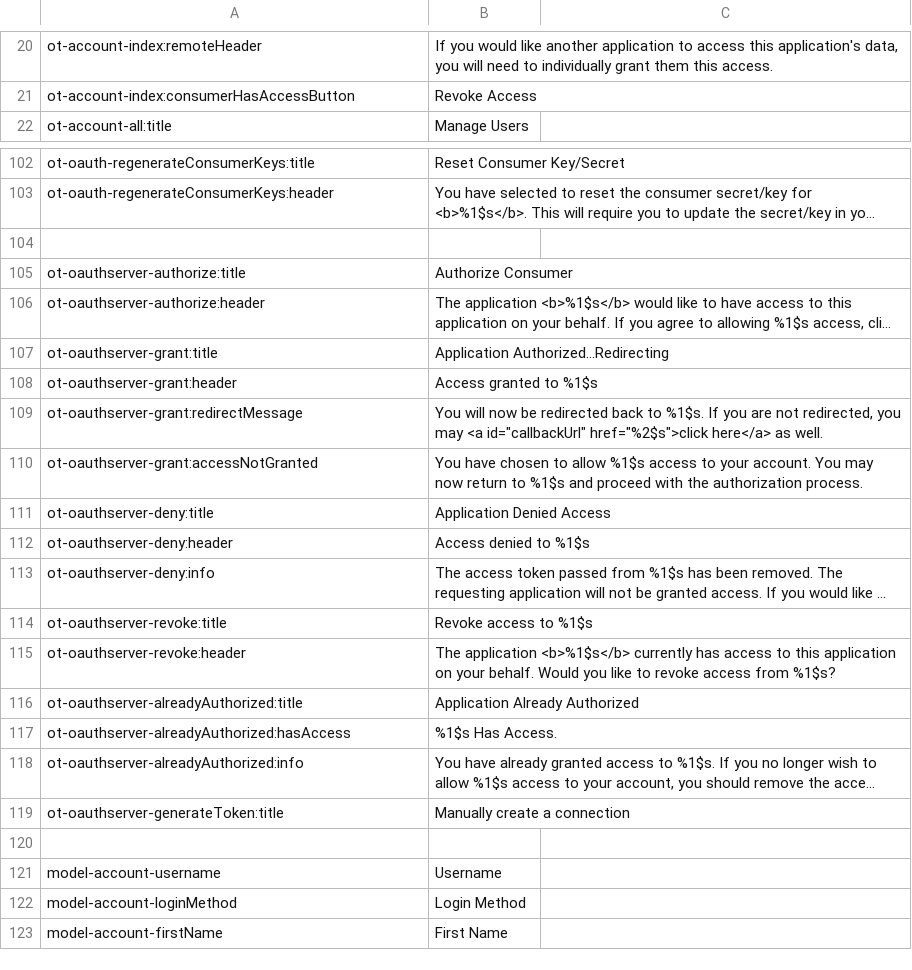
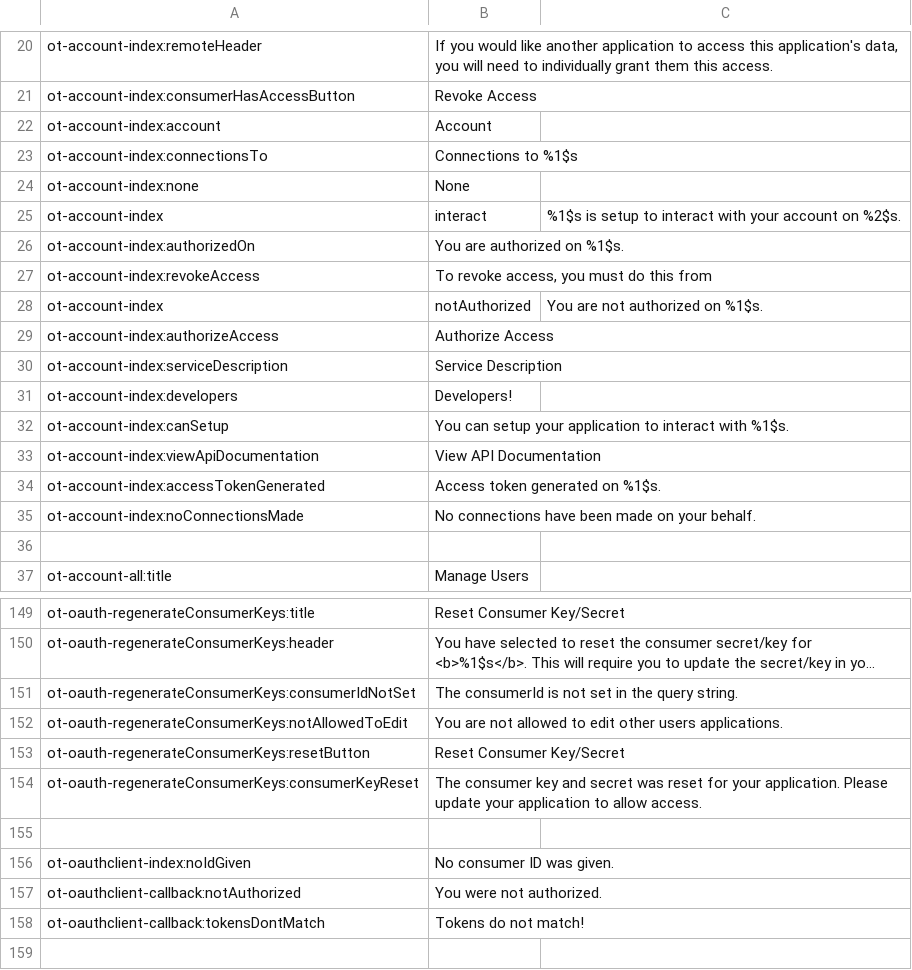
Before and after one commit to ncsuwebdev/otframework, a CSV file: application/languages/ot/en.csv, drawn as a sheet; only a part is shown, gaps mark what is left out; the shorter side is filled out with more unchanged rows; long unchanged cells end in …; the diff covers the shown part only; the diff names each change by its address in the sheet, - before the commit and + after, or states it on an @@ line.

Commit message:
Translations

```diff
--- a/application/languages/ot/en.csv
+++ b/application/languages/ot/en.csv
+row 22: ot-account-index:account | Account
+row 23: ot-account-index:connectionsTo | Connections to %1$s
+row 24: ot-account-index:none | None
+row 25: ot-account-index | interact | %1$s is setup to interact with your account on %2$s.
+row 26: ot-account-index:authorizedOn | You are authorized on %1$s.
+row 27: ot-account-index:revokeAccess | To revoke access, you must do this from
+row 28: ot-account-index | notAuthorized | You are not authorized on %1$s.
+row 29: ot-account-index:authorizeAccess | Authorize Access
+row 30: ot-account-index:serviceDescription | Service Description
+row 31: ot-account-index:developers | Developers!
+row 32: ot-account-index:canSetup | You can setup your application to interact with %1$s.
+row 33: ot-account-index:viewApiDocumentation | View API Documentation
+row 34: ot-account-index:accessTokenGenerated | Access token generated on %1$s.
+row 35: ot-account-index:noConnectionsMade | No connections have been made on your behalf.
+row 36: (empty)
+row 151: ot-oauth-regenerateConsumerKeys:consumerIdNotSet | The consumerId is not set in the query string.
+row 152: ot-oauth-regenerateConsumerKeys:notAllowedToEdit | You are not allowed to edit other users applications.
+row 153: ot-oauth-regenerateConsumerKeys:resetButton | Reset Consumer Key/Secret
+row 154: ot-oauth-regenerateConsumerKeys:consumerKeyReset | The consumer key and secret was reset for your application. Please update your application to allow access.
+row 155: (empty)
+row 156: ot-oauthclient-index:noIdGiven | No consumer ID was given.
+row 157: ot-oauthclient-callback:notAuthorized | You were not authorized.
+row 158: ot-oauthclient-callback:tokensDontMatch | Tokens do not match!
```
Also changed, not shown: 38 added rows and 1 edited cell elsewhere in this file, 35 other files.
